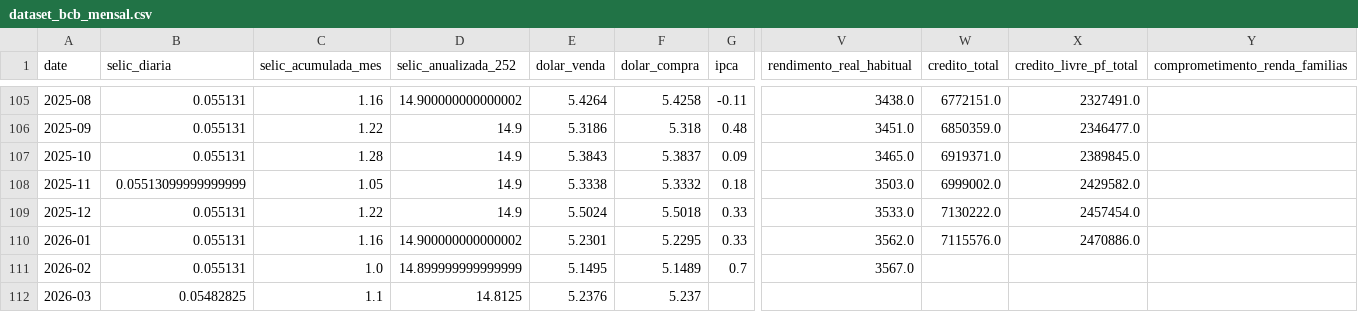
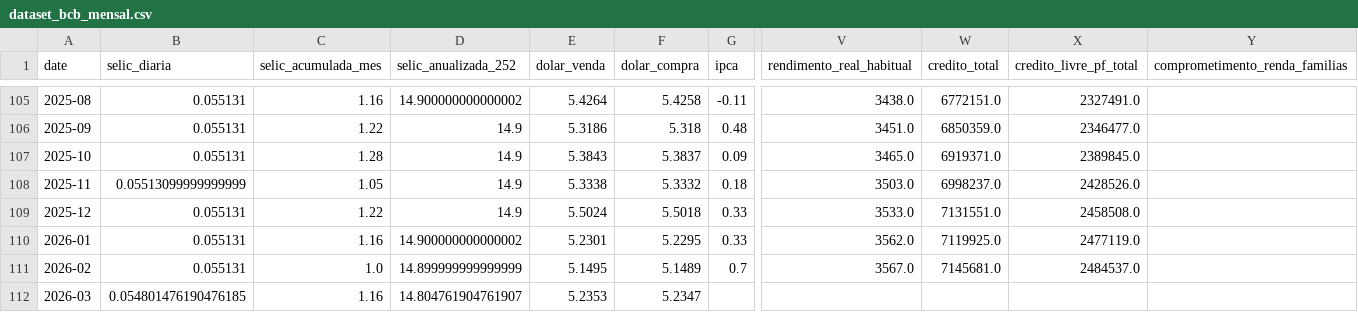
Before and after one commit to apjrprof/datalab-economia-ia, a CSV file: data/processed/dataset_bcb_mensal.csv, drawn as a sheet; only a part is shown, gaps mark what is left out; the diff names each change by its address in the sheet, - before the commit and + after, or states it on an @@ line.

```diff
--- a/data/processed/dataset_bcb_mensal.csv
+++ b/data/processed/dataset_bcb_mensal.csv
-W108 (credito_total): 6999002.0
+W108 (credito_total): 6998237.0
-X108 (credito_livre_pf_total): 2429582.0
+X108 (credito_livre_pf_total): 2428526.0
-W109 (credito_total): 7130222.0
+W109 (credito_total): 7131551.0
-X109 (credito_livre_pf_total): 2457454.0
+X109 (credito_livre_pf_total): 2458508.0
-W110 (credito_total): 7115576.0
+W110 (credito_total): 7119925.0
-X110 (credito_livre_pf_total): 2470886.0
+X110 (credito_livre_pf_total): 2477119.0
-W111 (credito_total): (empty)
+W111 (credito_total): 7145681.0
-X111 (credito_livre_pf_total): (empty)
+X111 (credito_livre_pf_total): 2484537.0
-B112 (selic_diaria): 0.05482825
+B112 (selic_diaria): 0.054801476190476185
-C112 (selic_acumulada_mes): 1.1
+C112 (selic_acumulada_mes): 1.16
-D112 (selic_anualizada_252): 14.8125
+D112 (selic_anualizada_252): 14.804761904761907
-E112 (dolar_venda): 5.2376
+E112 (dolar_venda): 5.2353
-F112 (dolar_compra): 5.237
+F112 (dolar_compra): 5.2347
```
Also changed, not shown: data/dataset_macro_mercado_mensal.csv, data/processed/dataset_yfinance_mensal.csv.
